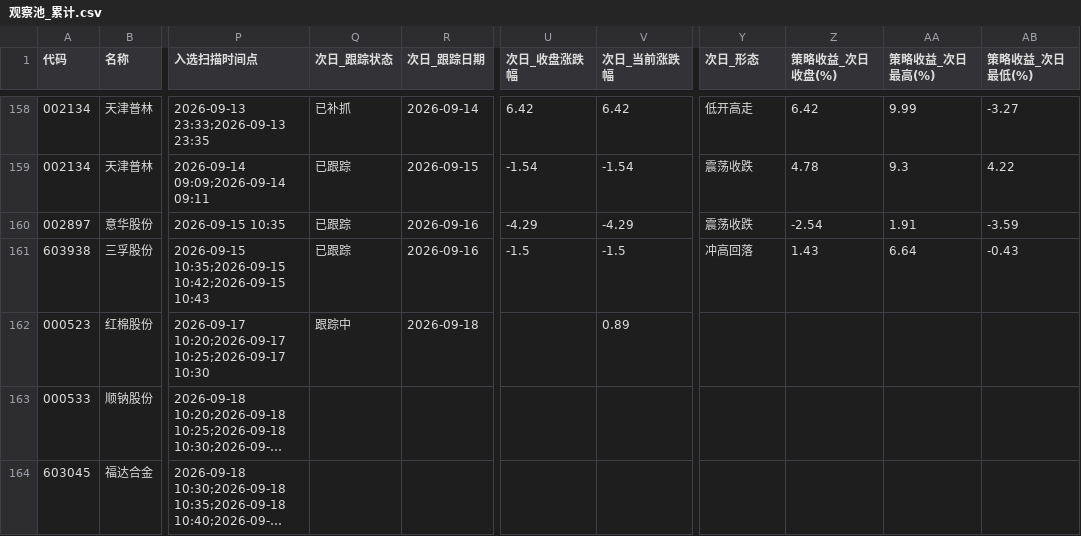
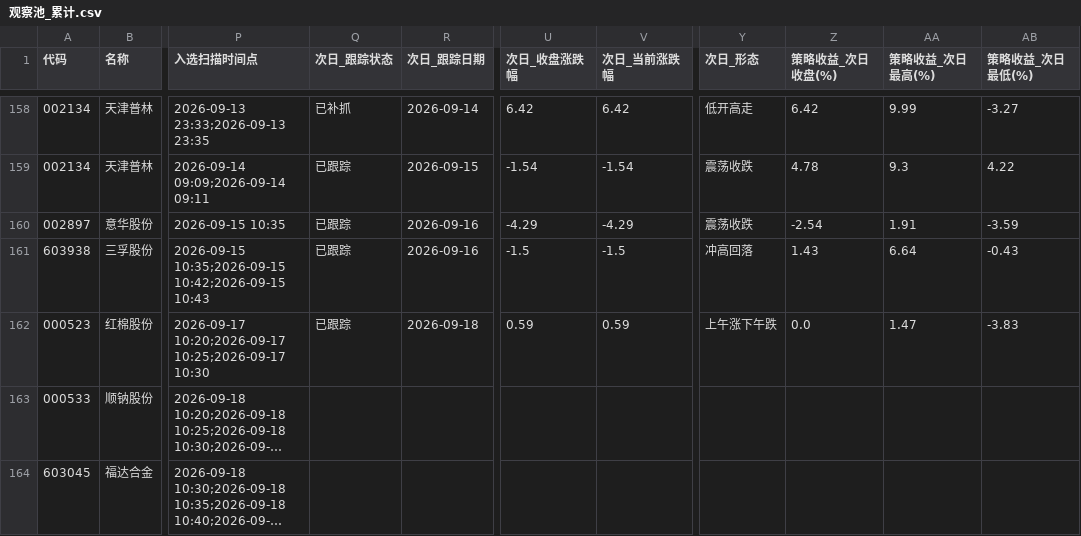
Before and after one commit to xps520/mx-stocks-monitor, a CSV file: mx_stocks_screener/观察池_累计.csv, drawn as a sheet; only a part is shown, gaps mark what is left out; long unchanged cells end in …; the diff names each change by its address in the sheet, - before the commit and + after, or states it on an @@ line.

```diff
--- a/mx_stocks_screener/观察池_累计.csv
+++ b/mx_stocks_screener/观察池_累计.csv
-Q162 (次日_跟踪状态): 跟踪中
+Q162 (次日_跟踪状态): 已跟踪
-U162 (次日_收盘涨跌幅): (empty)
+U162 (次日_收盘涨跌幅): 0.59
-V162 (次日_当前涨跌幅): 0.89
+V162 (次日_当前涨跌幅): 0.59
-Y162 (次日_形态): (empty)
+Y162 (次日_形态): 上午涨下午跌
-Z162 (策略收益_次日收盘(%)): (empty)
+Z162 (策略收益_次日收盘(%)): 0.0
-AA162 (策略收益_次日最高(%)): (empty)
+AA162 (策略收益_次日最高(%)): 1.47
-AB162 (策略收益_次日最低(%)): (empty)
+AB162 (策略收益_次日最低(%)): -3.83
```
Also changed, not shown: 1 other file.
